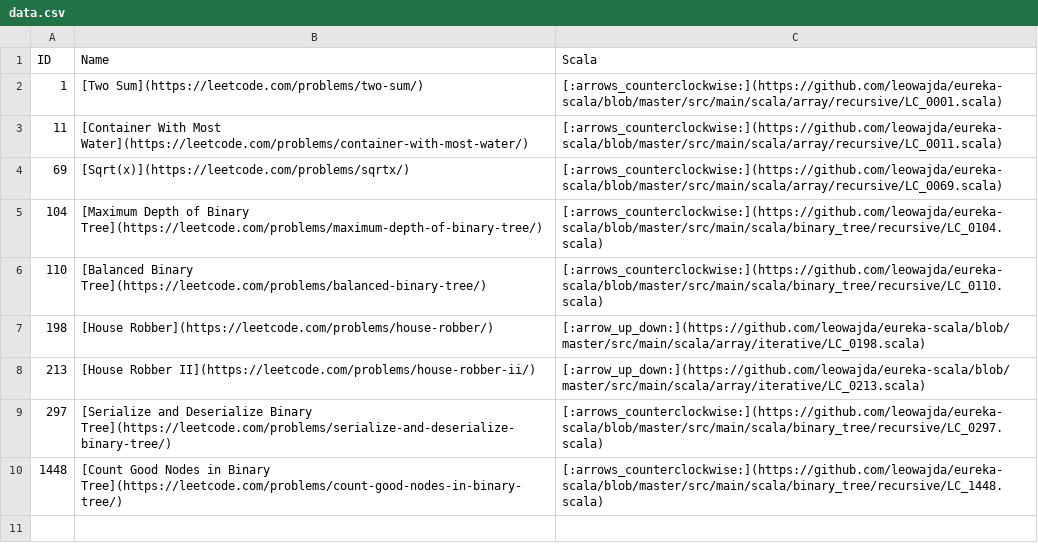
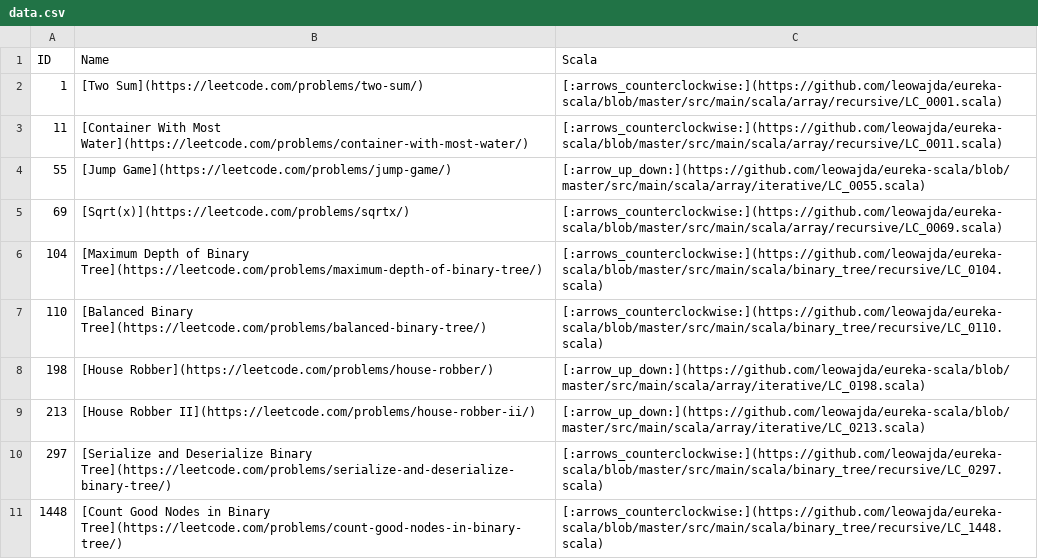
Before and after one commit to leowajda/legacy-eureka-scala, a CSV file: docs/data.csv, drawn as a sheet; the diff names each change by its address in the sheet, - before the commit and + after, or states it on an @@ line.

```diff
--- a/docs/data.csv
+++ b/docs/data.csv
+row 4: 55 | [Jump Game](https://leetcode.com/problems/jump-game/) | [:arrow_up_down:](https://github.com/leowajda/eureka-scala/blob/master/src/main/scala/array/iterative/LC_0055.scala)
```
Also changed, not shown: 1 other file.
